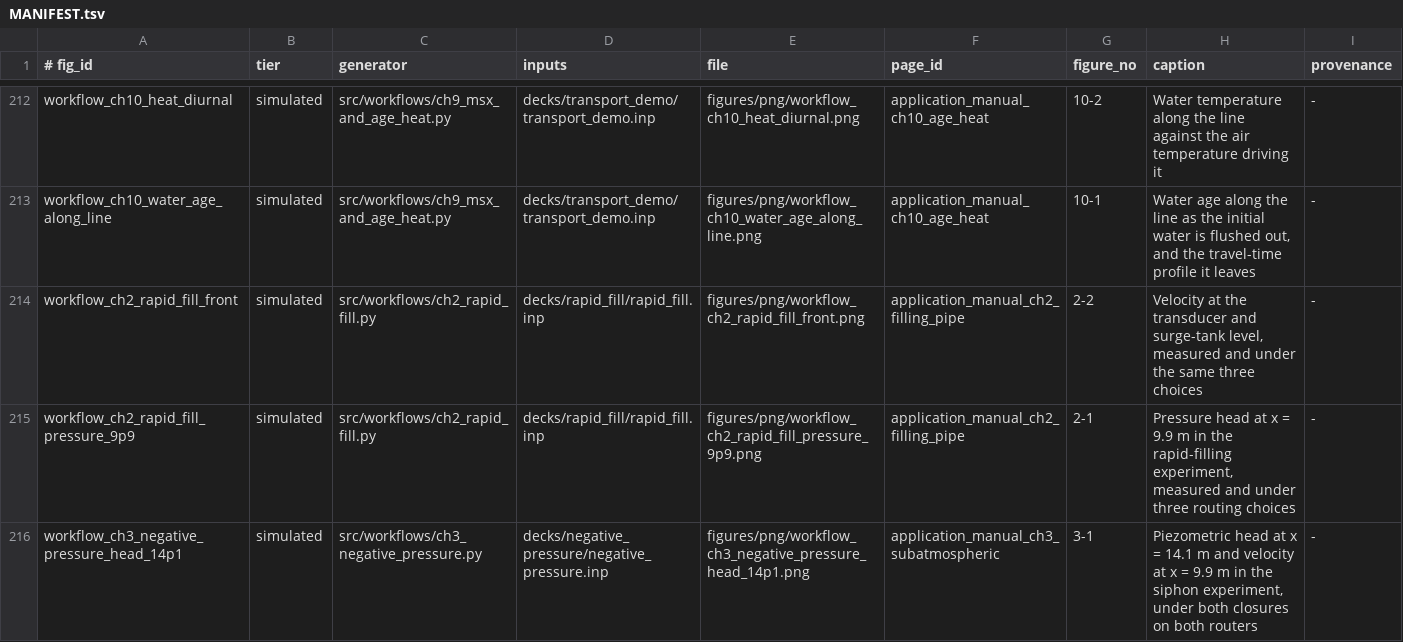
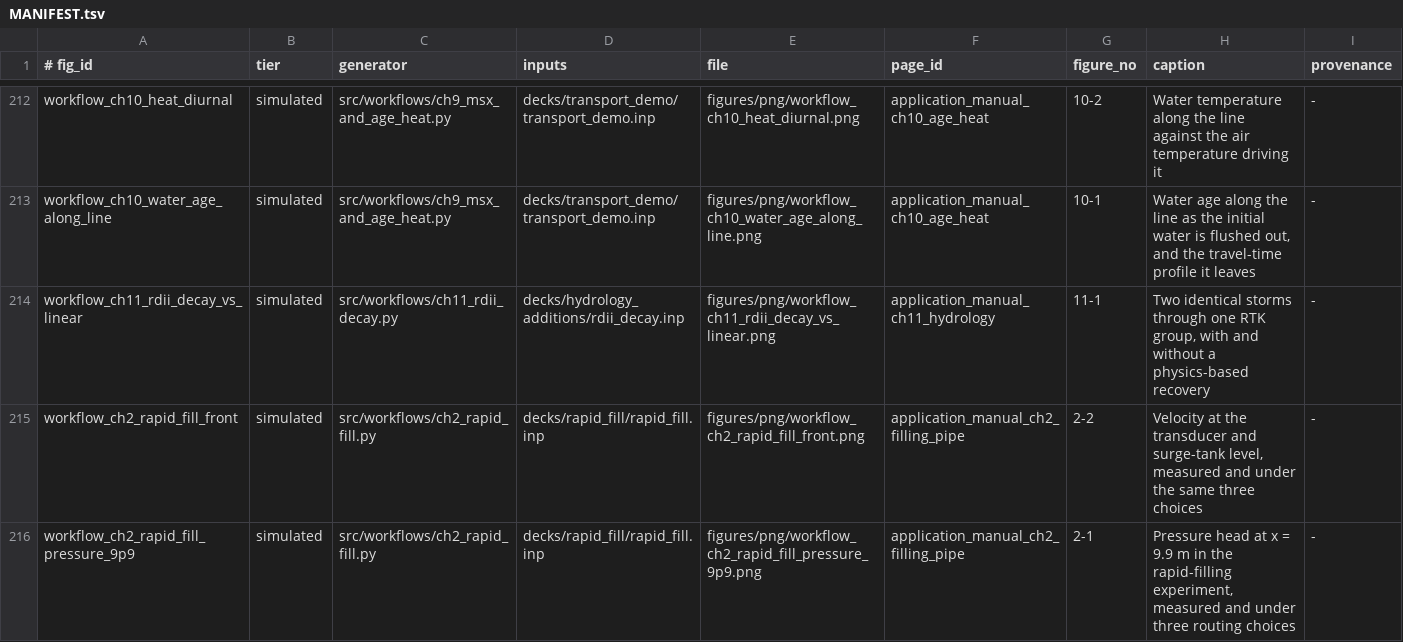
Before and after one commit to HydroCouple/openswmm.engine, a TSV file: docs/figures/MANIFEST.tsv, drawn as a sheet; only a part is shown, gaps mark what is left out; the shorter side is filled out with more unchanged rows; the diff names each change by its address in the sheet, - before the commit and + after, or states it on an @@ line.

Commit message:
docs(application): Chapter 11 — long-term hydrology, and the last of the thirteen chapters
A new deck sends two identical storms nineteen days apart through one RTK
unit hydrograph group carrying a physics-based recovery. Above freezing
the abstraction store recovers between them and the second storm produces
49 % of the first peak. Held below freezing the recovery is suppressed
outright, the ground stays wet, and the second storm produces 151 % of the
first — the seasonal reversal the section exists for, from one model with
no seasonal parameter table.

The third run is the trap: with the decay section removed, this deck's
8 in abstraction and zero linear recovery swallow both storms and the
continuity block reports 0.000 RDII inflow without complaint. A model
reporting no RDII is not necessarily a model with none.

Two unit traps are documented because both bite: T_ref and T_freeze are
Celsius whatever the project's units are, and a decay row makes the
[HYDROGRAPHS] linear recovery rate inert while Dmax and D0 keep applying.

The chapter's Python snippet, and the one in Chapter 12, were checked
against the stubs and corrected: steps() yields a timedelta and the
evaporation setter is forcing.climate_evap.

With this the application manual is complete: thirteen chapters, ten
in-tree decks, every simulated figure regenerated from a run that the
deck gate also executes clean.

Committed through a private index; the stale .git/index.lock is still
present in this shared tree.

```diff
--- a/docs/figures/MANIFEST.tsv
+++ b/docs/figures/MANIFEST.tsv
+row 214: workflow_ch11_rdii_decay_vs_linear | simulated | src/workflows/ch11_rdii_decay.py | decks/hydrology_additions/rdii_decay.inp | figures/png/workflow_ch11_rdii_decay_vs_linear.png | application_manual_ch11_hydrology | 11-1 | Two identical storms through one RTK group, with and without a physics-based recovery | -
```
Also changed, not shown: 9 other files.
